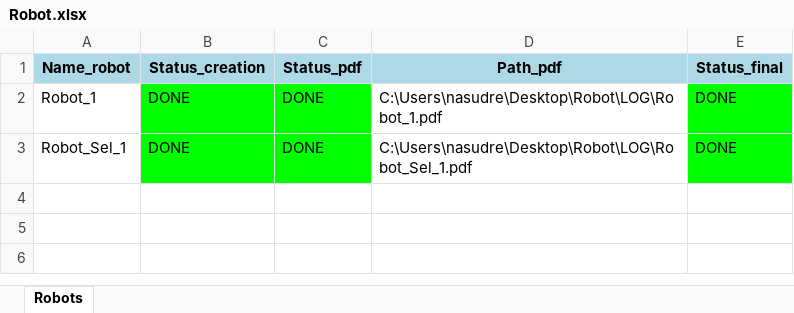
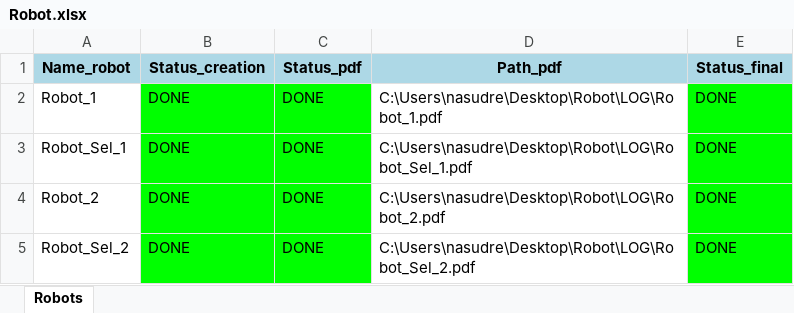
Before and after one commit to aliSg98/robot, an Excel workbook: LOG/Robot.xlsx, sheet Robots, drawn as a sheet; values as stored, in another font and other column widths than the file's, no borders; the diff names each change by its address in the sheet, - before the commit and + after, or states it on an @@ line.

Commit message:
robot13.0

```diff
--- a/LOG/Robot.xlsx (sheet Robots)
+++ b/LOG/Robot.xlsx (sheet Robots)
+row 4: Robot_2 | DONE | DONE | C:\Users\nasudre\Desktop\Robot\LOG\Robot_2.pdf | DONE
+row 5: Robot_Sel_2 | DONE | DONE | C:\Users\nasudre\Desktop\Robot\LOG\Robot_Sel_2.pdf | DONE
```
Also changed, not shown: 12 other files.
